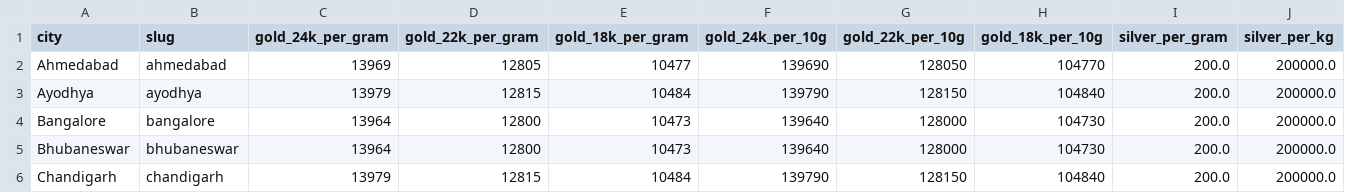
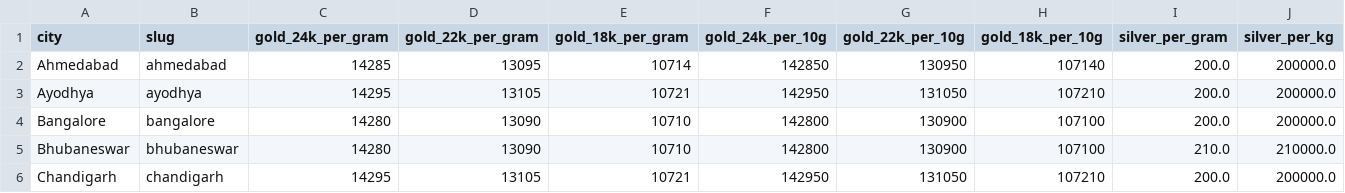
Before and after one commit to karteek15/gold-silver-rates, a CSV file: rates.csv, drawn as a sheet; only a part is shown; the diff covers the shown part only; the diff names each change by its address in the sheet, - before the commit and + after, or states it on an @@ line.

```diff
--- a/rates.csv
+++ b/rates.csv
-C2 (gold_24k_per_gram): 13969
+C2 (gold_24k_per_gram): 14285
-D2 (gold_22k_per_gram): 12805
+D2 (gold_22k_per_gram): 13095
-E2 (gold_18k_per_gram): 10477
+E2 (gold_18k_per_gram): 10714
-F2 (gold_24k_per_10g): 139690
+F2 (gold_24k_per_10g): 142850
-G2 (gold_22k_per_10g): 128050
+G2 (gold_22k_per_10g): 130950
-H2 (gold_18k_per_10g): 104770
+H2 (gold_18k_per_10g): 107140
-C3 (gold_24k_per_gram): 13979
+C3 (gold_24k_per_gram): 14295
-D3 (gold_22k_per_gram): 12815
+D3 (gold_22k_per_gram): 13105
-E3 (gold_18k_per_gram): 10484
+E3 (gold_18k_per_gram): 10721
-F3 (gold_24k_per_10g): 139790
+F3 (gold_24k_per_10g): 142950
-G3 (gold_22k_per_10g): 128150
+G3 (gold_22k_per_10g): 131050
-H3 (gold_18k_per_10g): 104840
+H3 (gold_18k_per_10g): 107210
-C4:C5 (gold_24k_per_gram): 13964
+C4:C5 (gold_24k_per_gram): 14280
-D4:D5 (gold_22k_per_gram): 12800
+D4:D5 (gold_22k_per_gram): 13090
-E4:E5 (gold_18k_per_gram): 10473
+E4:E5 (gold_18k_per_gram): 10710
-F4:F5 (gold_24k_per_10g): 139640
+F4:F5 (gold_24k_per_10g): 142800
-G4:G5 (gold_22k_per_10g): 128000
+G4:G5 (gold_22k_per_10g): 130900
-H4:H5 (gold_18k_per_10g): 104730
+H4:H5 (gold_18k_per_10g): 107100
-I5 (silver_per_gram): 200.0
+I5 (silver_per_gram): 210.0
-J5 (silver_per_kg): 200000.0
+J5 (silver_per_kg): 210000.0
-C6 (gold_24k_per_gram): 13979
+C6 (gold_24k_per_gram): 14295
-D6 (gold_22k_per_gram): 12815
+D6 (gold_22k_per_gram): 13105
-E6 (gold_18k_per_gram): 10484
+E6 (gold_18k_per_gram): 10721
-F6 (gold_24k_per_10g): 139790
+F6 (gold_24k_per_10g): 142950
-G6 (gold_22k_per_10g): 128150
+G6 (gold_22k_per_10g): 131050
-H6 (gold_18k_per_10g): 104840
+H6 (gold_18k_per_10g): 107210
```
Also changed, not shown: 162 edited cells elsewhere in this file, 1 other file.
